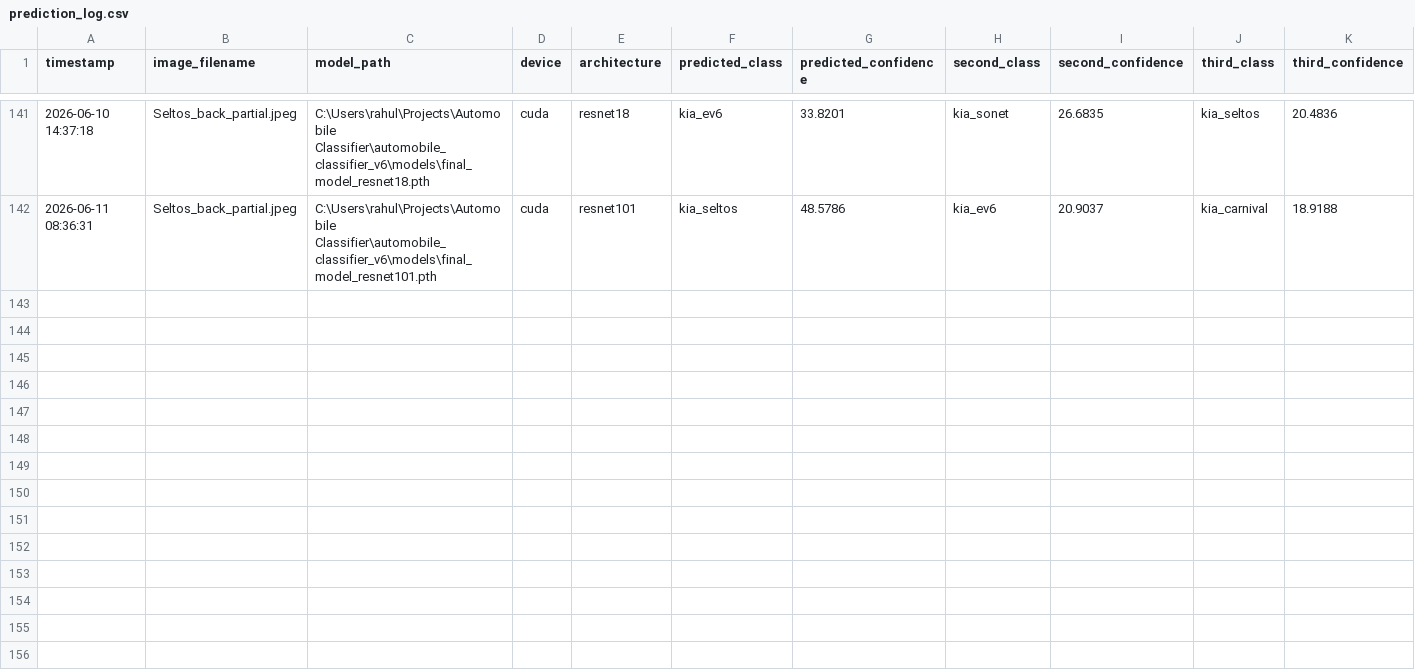
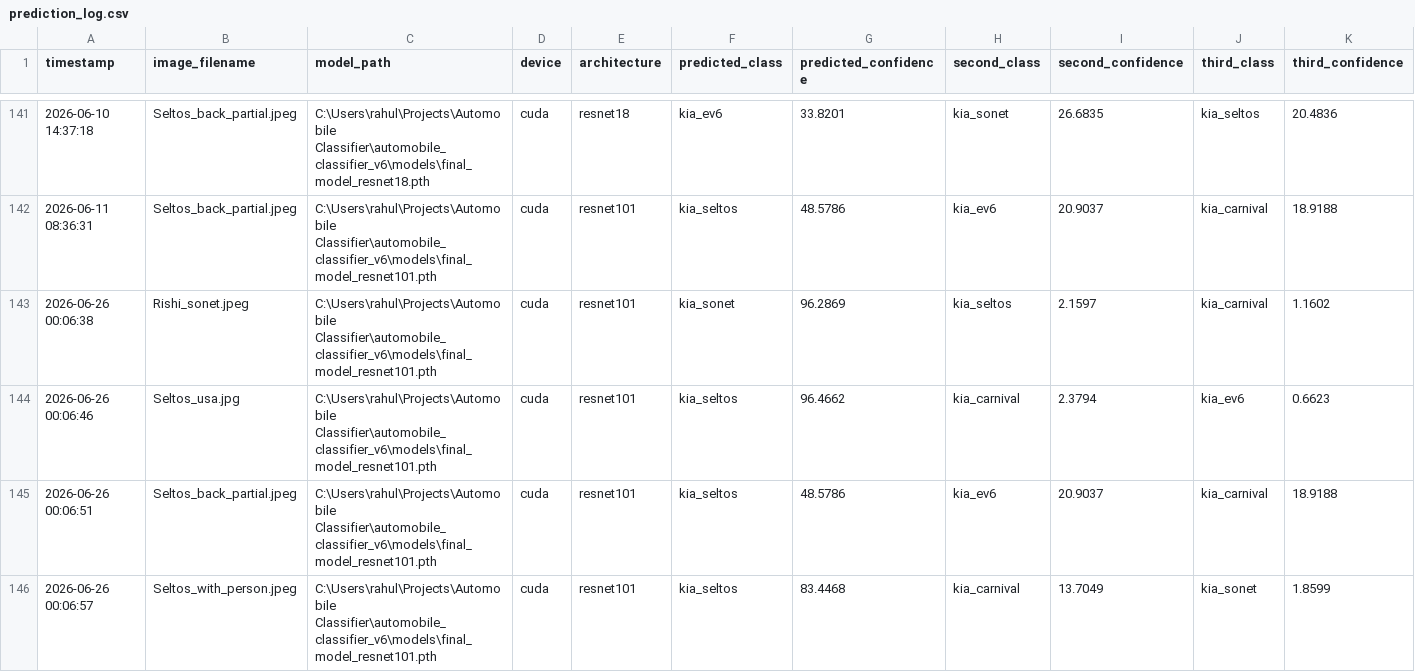
Before and after one commit to rahulboby/Automobile-Classifier-with-resnet101, a CSV file: prediction_log.csv, drawn as a sheet; only a part is shown, gaps mark what is left out; rows hold the shown columns only; the diff covers the shown part only; the diff names each change by its address in the sheet, - before the commit and + after, or states it on an @@ line.

```diff
--- a/prediction_log.csv
+++ b/prediction_log.csv
+row 143: 2026-06-26 00:06:38 | Rishi_sonet.jpeg | C:\Users\rahul\Projects\Automobile Classifier\automobile_classifier_v6\models\final_model_resnet101.pth | cuda | resnet101 | kia_sonet | 96.2869 | kia_seltos | 2.1597 | kia_carnival | 1.1602
+row 144: 2026-06-26 00:06:46 | Seltos_usa.jpg | C:\Users\rahul\Projects\Automobile Classifier\automobile_classifier_v6\models\final_model_resnet101.pth | cuda | resnet101 | kia_seltos | 96.4662 | kia_carnival | 2.3794 | kia_ev6 | 0.6623
+row 145: 2026-06-26 00:06:51 | Seltos_back_partial.jpeg | C:\Users\rahul\Projects\Automobile Classifier\automobile_classifier_v6\models\final_model_resnet101.pth | cuda | resnet101 | kia_seltos | 48.5786 | kia_ev6 | 20.9037 | kia_carnival | 18.9188
+row 146: 2026-06-26 00:06:57 | Seltos_with_person.jpeg | C:\Users\rahul\Projects\Automobile Classifier\automobile_classifier_v6\models\final_model_resnet101.pth | cuda | resnet101 | kia_seltos | 83.4468 | kia_carnival | 13.7049 | kia_sonet | 1.8599
```
Also changed, not shown: 4 added rows elsewhere in this file, 2 other files.
